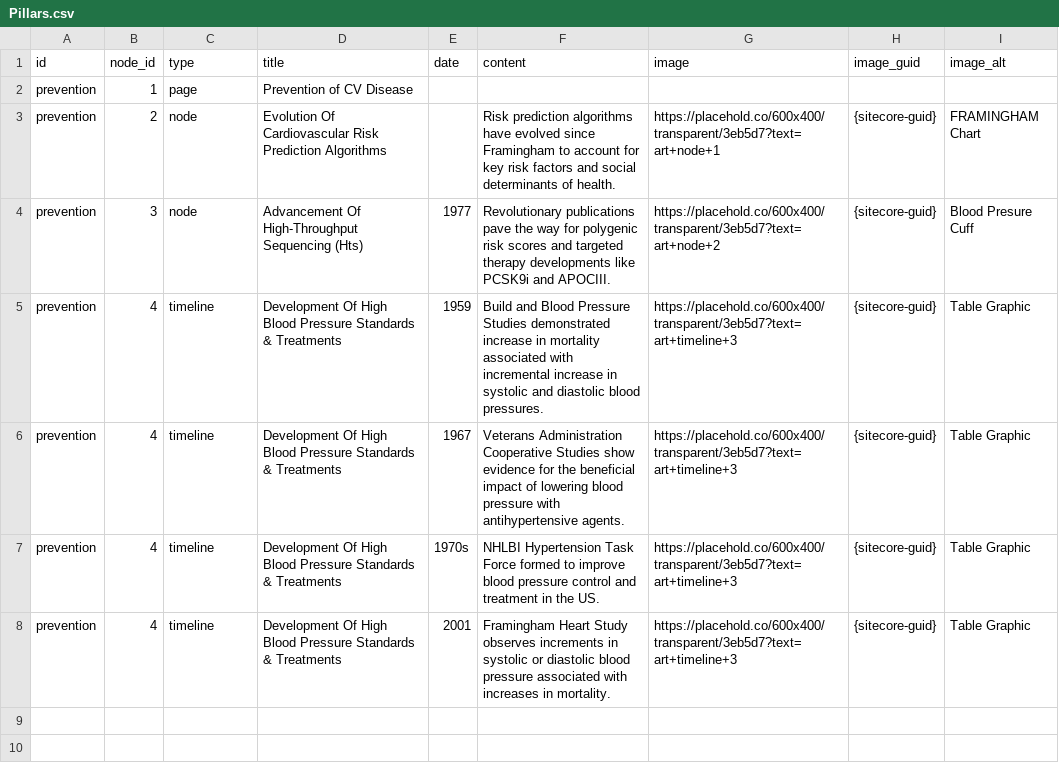
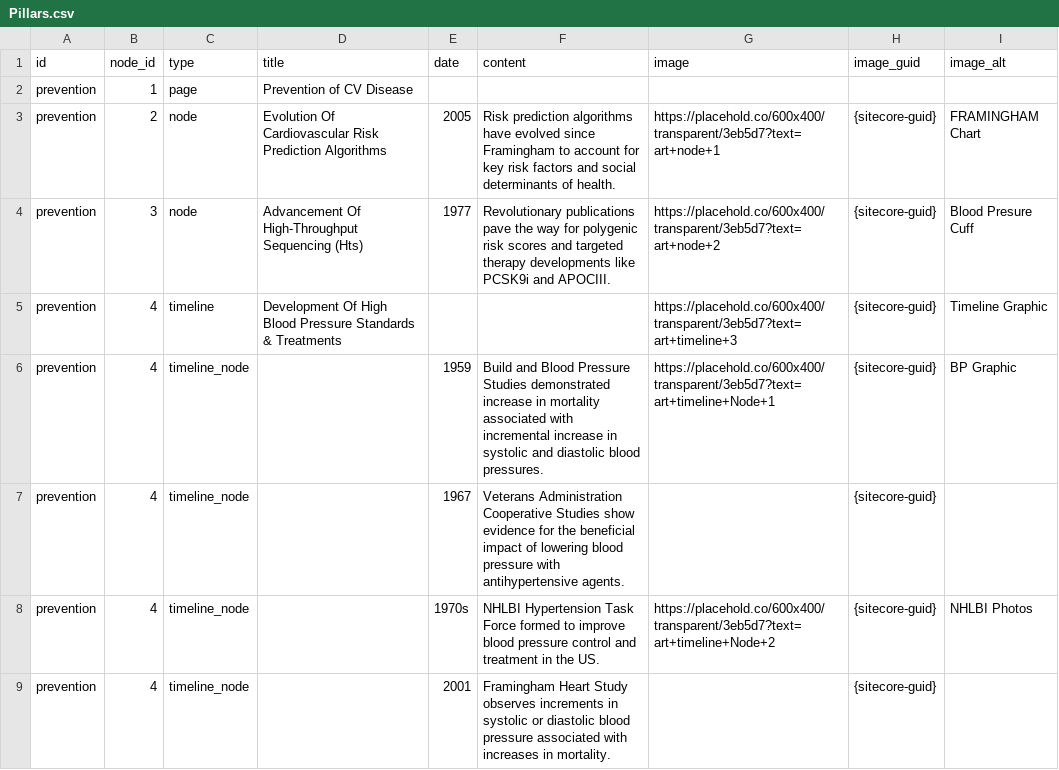
Before and after one commit to ACC-Style/PrototypingACCorg, a CSV file: _data/Gala/Pillars.csv, drawn as a sheet.

Commit message:
Pillar Update

```diff
--- a/_data/Gala/Pillars.csv
+++ b/_data/Gala/Pillars.csv
@@ -2,7 +2,8 @@
 "prevention","1","page","Prevention of  CV Disease",,,,,
-"prevention","2","node","Evolution Of Cardiovascular Risk Prediction Algorithms",,"Risk prediction algorithms have evolved since Framingham to account for key risk factors and social determinants of health.","https://placehold.co/600x400/transparent/3eb5d7?text=art+node+1","{sitecore-guid}","FRAMINGHAM Chart"
+"prevention","2","node","Evolution Of Cardiovascular Risk Prediction Algorithms",2005,"Risk prediction algorithms have evolved since Framingham to account for key risk factors and social determinants of health.","https://placehold.co/600x400/transparent/3eb5d7?text=art+node+1","{sitecore-guid}","FRAMINGHAM Chart"
 "prevention","3","node","Advancement Of High-Throughput Sequencing (Hts)","1977","Revolutionary publications pave the way for polygenic risk scores and targeted therapy developments like PCSK9i and APOCIII.","https://placehold.co/600x400/transparent/3eb5d7?text=art+node+2","{sitecore-guid}","Blood Presure Cuff"
-"prevention","4","timeline","Development Of High Blood Pressure Standards & Treatments","1959","Build and Blood Pressure Studies demonstrated increase in mortality associated with incremental increase in systolic and diastolic blood pressures.","https://placehold.co/600x400/transparent/3eb5d7?text=art+timeline+3","{sitecore-guid}","Table Graphic"
-"prevention","4","timeline","Development Of High Blood Pressure Standards & Treatments","1967","Veterans Administration Cooperative Studies show evidence for the beneficial impact of lowering blood pressure with antihypertensive agents.","https://placehold.co/600x400/transparent/3eb5d7?text=art+timeline+3","{sitecore-guid}","Table Graphic"
-"prevention","4","timeline","Development Of High Blood Pressure Standards & Treatments","1970s","NHLBI Hypertension Task Force formed to improve blood pressure control and treatment in the US.","https://placehold.co/600x400/transparent/3eb5d7?text=art+timeline+3","{sitecore-guid}","Table Graphic"
-prevention,4,timeline,Development Of High Blood Pressure Standards & Treatments,2001,Framingham Heart Study observes increments in systolic or diastolic blood pressure associated with increases in mortality.,https://placehold.co/600x400/transparent/3eb5d7?text=art+timeline+3,{sitecore-guid},Table Graphic
+prevention,4,timeline,Development Of High Blood Pressure Standards & Treatments,,,https://placehold.co/600x400/transparent/3eb5d7?text=art+timeline+3,{sitecore-guid},Timeline Graphic
+"prevention","4","timeline_node",,"1959","Build and Blood Pressure Studies demonstrated increase in mortality associated with incremental increase in systolic and diastolic blood pressures.","https://placehold.co/600x400/transparent/3eb5d7?text=art+timeline+Node+1","{sitecore-guid}","BP Graphic"
+"prevention","4","timeline_node",,"1967","Veterans Administration Cooperative Studies show evidence for the beneficial impact of lowering blood pressure with antihypertensive agents.",,"{sitecore-guid}",
+"prevention","4","timeline_node",,"1970s","NHLBI Hypertension Task Force formed to improve blood pressure control and treatment in the US.","https://placehold.co/600x400/transparent/3eb5d7?text=art+timeline+Node+2","{sitecore-guid}","NHLBI Photos"
+prevention,4,timeline_node,,2001,Framingham Heart Study observes increments in systolic or diastolic blood pressure associated with increases in mortality.,,{sitecore-guid},
```
Also changed, not shown: 2 other files.
